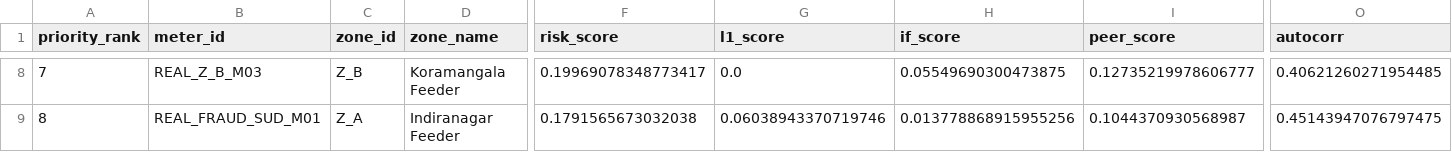
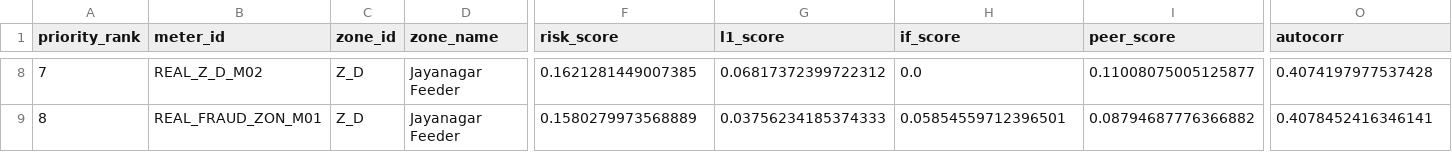
Before and after one commit to JainithisshS/gridrakshak-ai, a CSV file: outputs/real_data_alerts.csv, drawn as a sheet; only a part is shown, gaps mark what is left out; the diff covers the shown part only; the diff names each change by its address in the sheet, - before the commit and + after, or states it on an @@ line.

```diff
--- a/outputs/real_data_alerts.csv
+++ b/outputs/real_data_alerts.csv
-B8 (meter_id): REAL_Z_B_M03
+B8 (meter_id): REAL_Z_D_M02
-C8 (zone_id): Z_B
+C8 (zone_id): Z_D
-D8 (zone_name): Koramangala Feeder
+D8 (zone_name): Jayanagar Feeder
-F8 (risk_score): 0.19969078348773417
+F8 (risk_score): 0.1621281449007385
-G8 (l1_score): 0.0
+G8 (l1_score): 0.06817372399722312
-H8 (if_score): 0.05549690300473875
+H8 (if_score): 0.0
-I8 (peer_score): 0.12735219978606777
+I8 (peer_score): 0.11008075005125877
-O8 (autocorr): 0.40621260271954485
+O8 (autocorr): 0.4074197977537428
-B9 (meter_id): REAL_FRAUD_SUD_M01
+B9 (meter_id): REAL_FRAUD_ZON_M01
-C9 (zone_id): Z_A
+C9 (zone_id): Z_D
-D9 (zone_name): Indiranagar Feeder
+D9 (zone_name): Jayanagar Feeder
-F9 (risk_score): 0.1791565673032038
+F9 (risk_score): 0.1580279973568889
-G9 (l1_score): 0.06038943370719746
+G9 (l1_score): 0.03756234185374333
-H9 (if_score): 0.013778868915955256
+H9 (if_score): 0.05854559712396501
-I9 (peer_score): 0.1044370930568987
+I9 (peer_score): 0.08794687776366882
-O9 (autocorr): 0.45143947076797475
+O9 (autocorr): 0.4078452416346141
```
Also changed, not shown: 139 edited cells elsewhere in this file, outputs/inspection_alerts.csv, outputs/pr_curve.csv, 19 other files.
